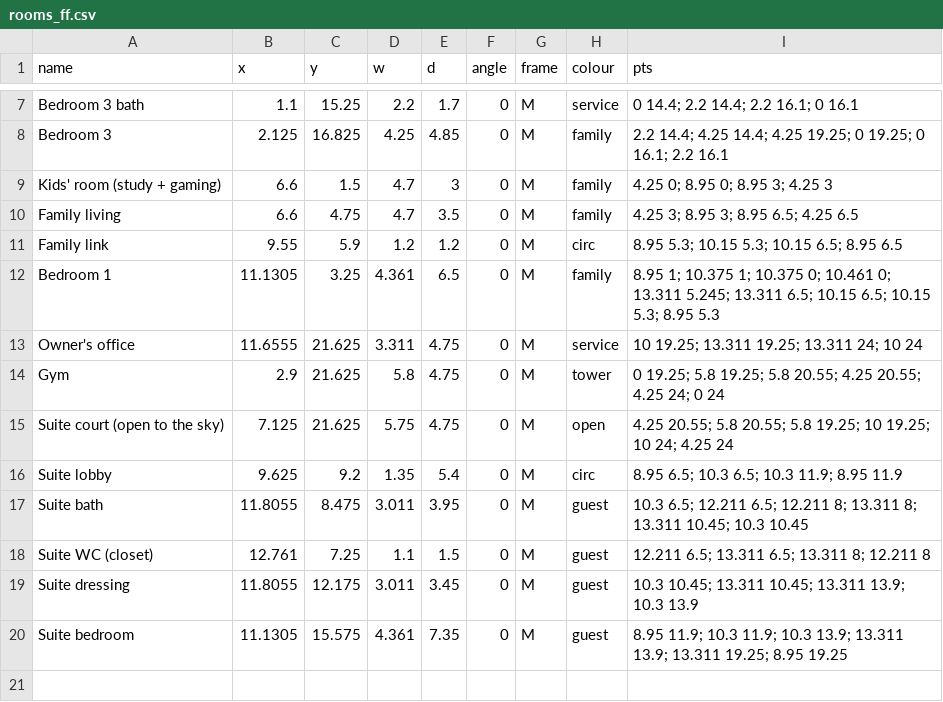
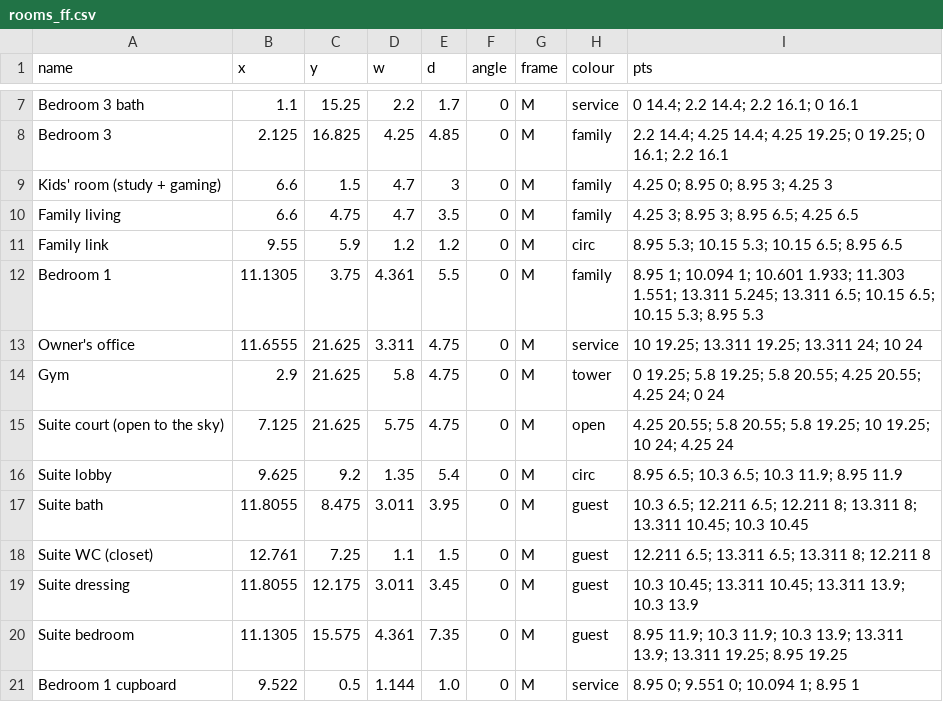
Before and after one commit to ahl20006/House_git, a CSV file: taif_house/data/rooms_ff.csv, drawn as a sheet; only a part is shown, gaps mark what is left out.

```diff
--- a/taif_house/data/rooms_ff.csv
+++ b/taif_house/data/rooms_ff.csv
@@ -11,3 +11,3 @@ Family living,6.6,4.75,4.7,3.5,0,M,family,4.25 3; 8.95 3; 8.95 6.5; 4.25 6.5
 Family link,9.55,5.9,1.2,1.2,0,M,circ,8.95 5.3; 10.15 5.3; 10.15 6.5; 8.95 6.5
-Bedroom 1,11.1305,3.25,4.361,6.5,0,M,family,8.95 1; 10.375 1; 10.375 0; 10.461 0; 13.311 5.245; 13.311 6.5; 10.15 6.5; 10.15 5.3; 8.95 5.3
+Bedroom 1,11.1305,3.75,4.361,5.5,0,M,family,8.95 1; 10.094 1; 10.601 1.933; 11.303 1.551; 13.311 5.245; 13.311 6.5; 10.15 6.5; 10.15 5.3; 8.95 5.3
 Owner's office,11.6555,21.625,3.311,4.75,0,M,service,10 19.25; 13.311 19.25; 13.311 24; 10 24
@@ -20 +20,2 @@ Suite dressing,11.8055,12.175,3.011,3.45,0,M,guest,10.3 10.45; 13.311 10.45; 13.
 Suite bedroom,11.1305,15.575,4.361,7.35,0,M,guest,8.95 11.9; 10.3 11.9; 10.3 13.9; 13.311 13.9; 13.311 19.25; 8.95 19.25
+Bedroom 1 cupboard,9.522,0.5,1.144,1.0,0,M,service,8.95 0; 9.551 0; 10.094 1; 8.95 1
```
Also changed, not shown: taif_house/data/decisions.csv, taif_house/data/rooms_gf.csv, 49 other files.
